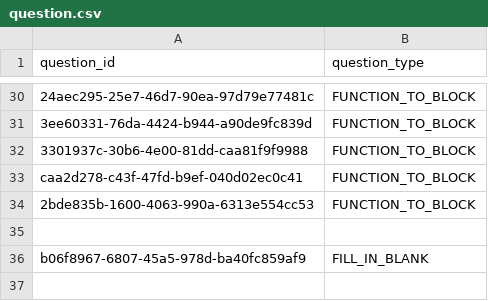
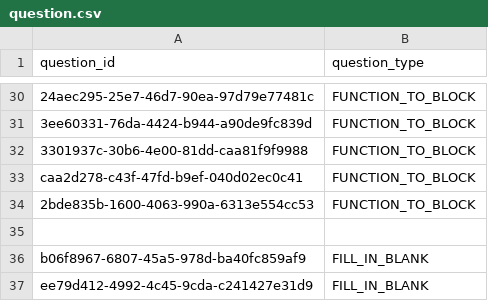
Before and after one commit to actamayev/lever-labs-server, a CSV file: src/db-seed-data/question.csv, drawn as a sheet; only a part is shown, gaps mark what is left out; the diff names each change by its address in the sheet, - before the commit and + after, or states it on an @@ line.

```diff
--- a/src/db-seed-data/question.csv
+++ b/src/db-seed-data/question.csv
+row 37: ee79d412-4992-4c45-9cda-c241427e31d9 | FILL_IN_BLANK
```
Also changed, not shown: src/db-seed-data/fill_in_the_blank.csv, src/db-seed-data/fill_in_the_blank_block_bank.csv, 9 other files.
